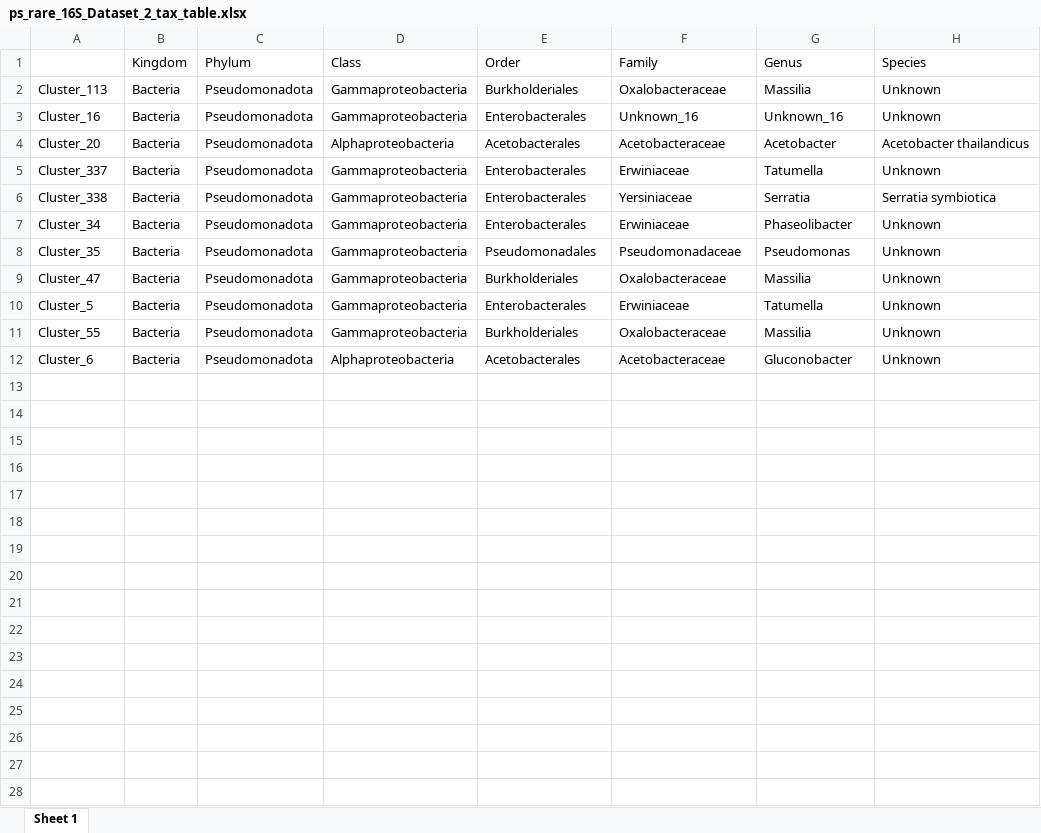
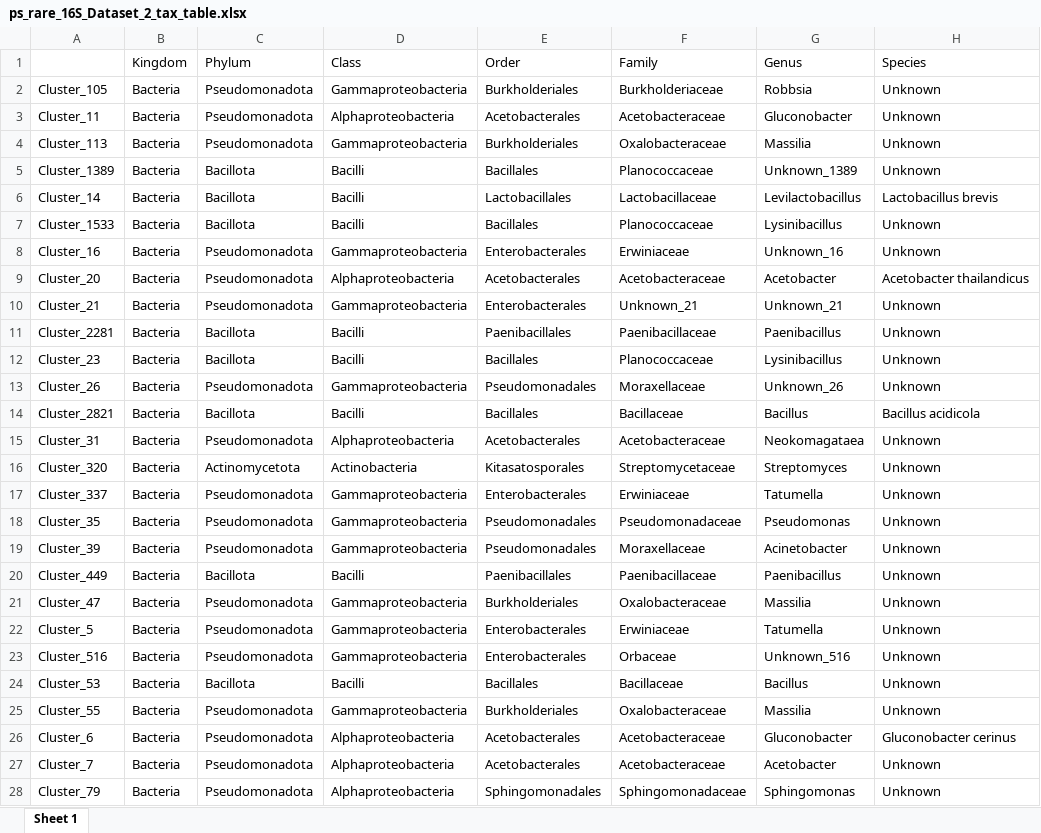
Before and after one commit to sidodq/Y2025.TransMicro2, an Excel workbook: data/derived_data/3_CommunityComposition/Dataset_2/ps_rare_16S_Dataset_2_tax_table.xlsx, sheet Sheet 1, drawn as a sheet; only a part is shown; values as stored, in another font and other column widths than the file's, no borders; removed rows and columns are numbered as before the commit, all else as after; the diff covers the shown part only; the diff names each change by its address in the sheet, - before the commit and + after, or states it on an @@ line.

```diff
--- a/data/derived_data/3_CommunityComposition/Dataset_2/ps_rare_16S_Dataset_2_tax_table.xlsx (sheet Sheet 1)
+++ b/data/derived_data/3_CommunityComposition/Dataset_2/ps_rare_16S_Dataset_2_tax_table.xlsx (sheet Sheet 1)
+row 2: Cluster_105 | Bacteria | Pseudomonadota | Gammaproteobacteria | Burkholderiales | Burkholderiaceae | Robbsia | Unknown
+row 3: Cluster_11 | Bacteria | Pseudomonadota | Alphaproteobacteria | Acetobacterales | Acetobacteraceae | Gluconobacter | Unknown
+row 5: Cluster_1389 | Bacteria | Bacillota | Bacilli | Bacillales | Planococcaceae | Unknown_1389 | Unknown
+row 6: Cluster_14 | Bacteria | Bacillota | Bacilli | Lactobacillales | Lactobacillaceae | Levilactobacillus | Lactobacillus brevis
+row 7: Cluster_1533 | Bacteria | Bacillota | Bacilli | Bacillales | Planococcaceae | Lysinibacillus | Unknown
-F8 (Family): Unknown_16
+F8 (Family): Erwiniaceae
+row 10: Cluster_21 | Bacteria | Pseudomonadota | Gammaproteobacteria | Enterobacterales | Unknown_21 | Unknown_21 | Unknown
+row 11: Cluster_2281 | Bacteria | Bacillota | Bacilli | Paenibacillales | Paenibacillaceae | Paenibacillus | Unknown
+row 12: Cluster_23 | Bacteria | Bacillota | Bacilli | Bacillales | Planococcaceae | Lysinibacillus | Unknown
+row 13: Cluster_26 | Bacteria | Pseudomonadota | Gammaproteobacteria | Pseudomonadales | Moraxellaceae | Unknown_26 | Unknown
+row 14: Cluster_2821 | Bacteria | Bacillota | Bacilli | Bacillales | Bacillaceae | Bacillus | Bacillus acidicola
+row 15: Cluster_31 | Bacteria | Pseudomonadota | Alphaproteobacteria | Acetobacterales | Acetobacteraceae | Neokomagataea | Unknown
+row 16: Cluster_320 | Bacteria | Actinomycetota | Actinobacteria | Kitasatosporales | Streptomycetaceae | Streptomyces | Unknown
-row 6: Cluster_338 | Bacteria | Pseudomonadota | Gammaproteobacteria | Enterobacterales | Yersiniaceae | Serratia | Serratia symbiotica
-row 7: Cluster_34 | Bacteria | Pseudomonadota | Gammaproteobacteria | Enterobacterales | Erwiniaceae | Phaseolibacter | Unknown
+row 19: Cluster_39 | Bacteria | Pseudomonadota | Gammaproteobacteria | Pseudomonadales | Moraxellaceae | Acinetobacter | Unknown
+row 20: Cluster_449 | Bacteria | Bacillota | Bacilli | Paenibacillales | Paenibacillaceae | Paenibacillus | Unknown
+row 23: Cluster_516 | Bacteria | Pseudomonadota | Gammaproteobacteria | Enterobacterales | Orbaceae | Unknown_516 | Unknown
+row 24: Cluster_53 | Bacteria | Bacillota | Bacilli | Bacillales | Bacillaceae | Bacillus | Unknown
-H26 (Species): Unknown
+H26 (Species): Gluconobacter cerinus
+row 27: Cluster_7 | Bacteria | Pseudomonadota | Alphaproteobacteria | Acetobacterales | Acetobacteraceae | Acetobacter | Unknown
+row 28: Cluster_79 | Bacteria | Pseudomonadota | Alphaproteobacteria | Sphingomonadales | Sphingomonadaceae | Sphingomonas | Unknown
```
Also changed, not shown: 2 added rows elsewhere in this sheet, data/derived_data/3_CommunityComposition/Dataset_1/ps_16S_rare_expe_D1_mtd_table.xlsx, data/derived_data/3_CommunityComposition/Dataset_1/ps_16S_rare_expe_D1_otu_table.xlsx, 19 other files.
